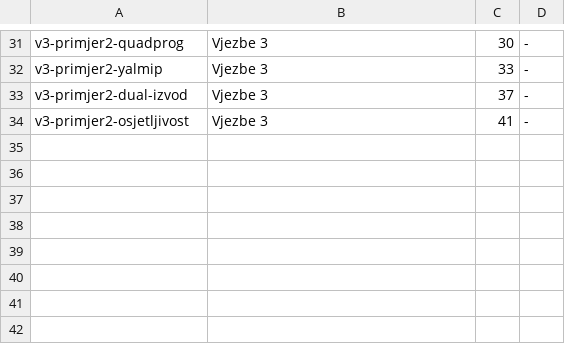
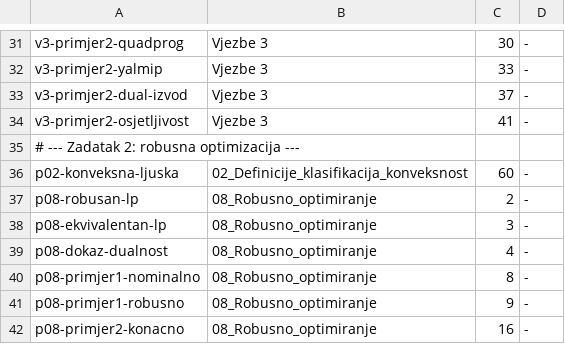
Before and after one commit to KxHartl/optimizacijske-metode-seminar, a TSV file: docs/udzbenik/slides/manifest.tsv, drawn as a sheet; only a part is shown, gaps mark what is left out.

```diff
--- a/docs/udzbenik/slides/manifest.tsv
+++ b/docs/udzbenik/slides/manifest.tsv
@@ -34 +34,9 @@ v3-primjer2-dual-izvod	Vjezbe 3	37	-
 v3-primjer2-osjetljivost	Vjezbe 3	41	-
+# --- Zadatak 2: robusna optimizacija ---
+p02-konveksna-ljuska	02_Definicije_klasifikacija_konveksnost	60	-
+p08-robusan-lp	08_Robusno_optimiranje	2	-
+p08-ekvivalentan-lp	08_Robusno_optimiranje	3	-
+p08-dokaz-dualnost	08_Robusno_optimiranje	4	-
+p08-primjer1-nominalno	08_Robusno_optimiranje	8	-
+p08-primjer1-robusno	08_Robusno_optimiranje	9	-
+p08-primjer2-konacno	08_Robusno_optimiranje	16	-
```
Also changed, not shown: 7 other files.
